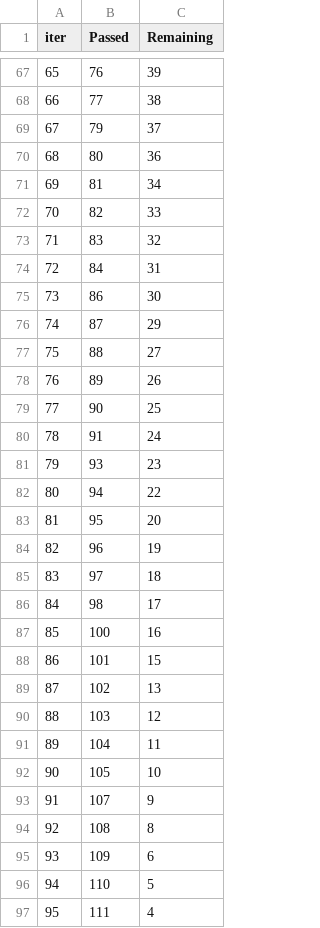
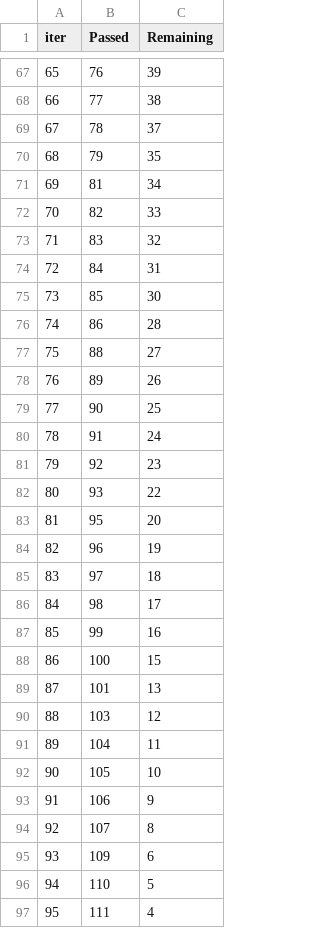
Before and after one commit to nanxstats/stackgbm, a TSV file: reference/catboost_info/time_left.tsv, drawn as a sheet; only a part is shown, gaps mark what is left out; the diff covers the shown part only.

```diff
--- a/reference/catboost_info/time_left.tsv
+++ b/reference/catboost_info/time_left.tsv
@@ -68,4 +68,4 @@ iter	Passed	Remaining
 66	77	38
-67	79	37
-68	80	36
+67	78	37
+68	79	35
 69	81	34
@@ -74,4 +74,4 @@ iter	Passed	Remaining
 72	84	31
-73	86	30
-74	87	29
+73	85	30
+74	86	28
 75	88	27
@@ -80,4 +80,4 @@ iter	Passed	Remaining
 78	91	24
-79	93	23
-80	94	22
+79	92	23
+80	93	22
 81	95	20
@@ -86,5 +86,5 @@ iter	Passed	Remaining
 84	98	17
-85	100	16
-86	101	15
-87	102	13
+85	99	16
+86	100	15
+87	101	13
 88	103	12
@@ -92,4 +92,4 @@ iter	Passed	Remaining
 90	105	10
-91	107	9
-92	108	8
+91	106	9
+92	107	8
 93	109	6
```
Also changed, not shown: 28 edited cells elsewhere in this file, 6 other files.
